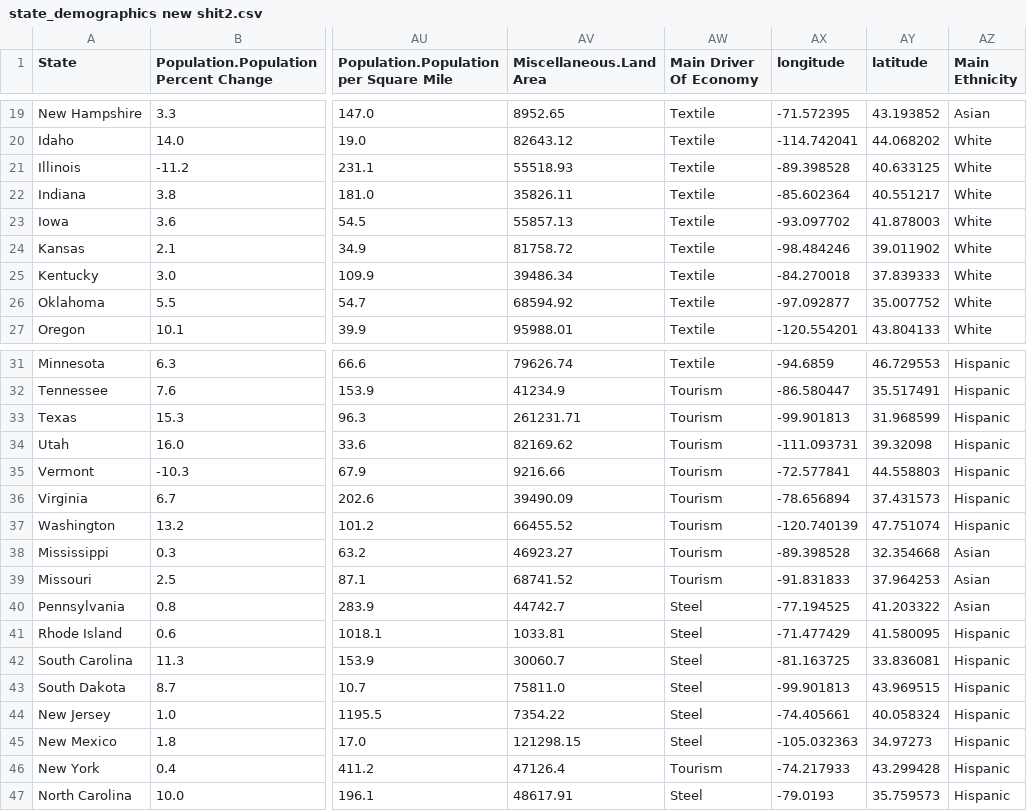
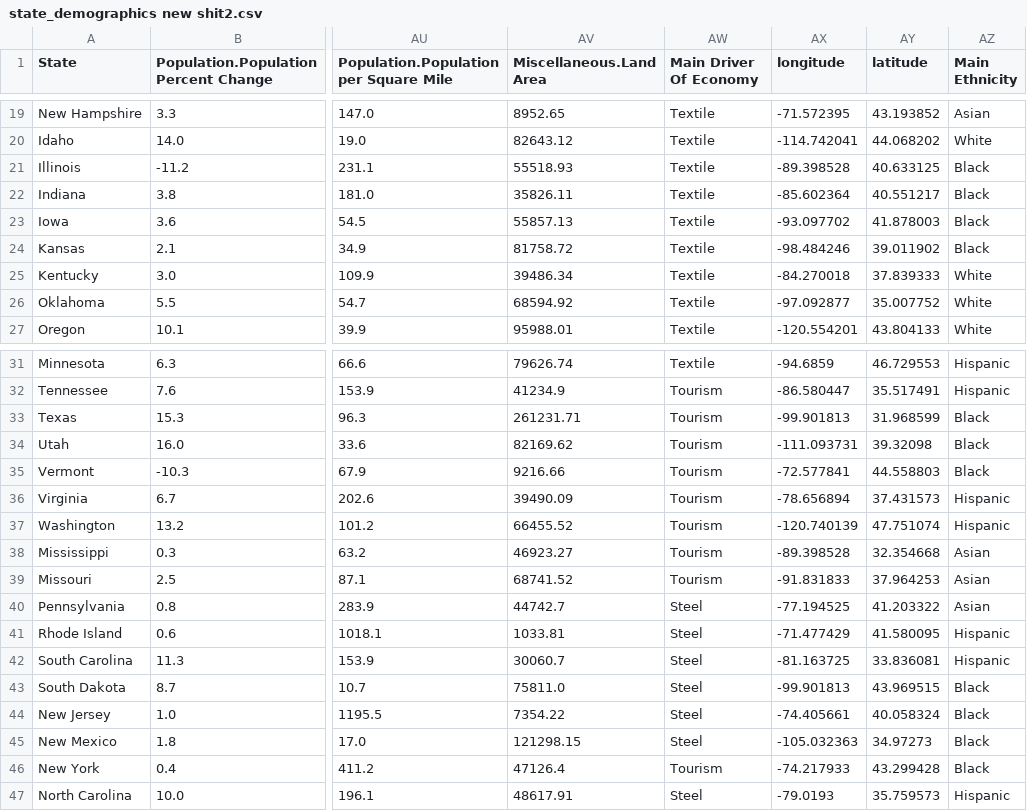
Before and after one commit to zhehaowUNC/d3, a CSV file: state_demographics new shit2.csv, drawn as a sheet; only a part is shown, gaps mark what is left out; the diff names each change by its address in the sheet, - before the commit and + after, or states it on an @@ line.

Commit message:
Add files via upload

```diff
--- a/state_demographics new shit2.csv
+++ b/state_demographics new shit2.csv
-AZ21:AZ24 (Main Ethnicity): White
+AZ21:AZ24 (Main Ethnicity): Black
-AZ33:AZ35 (Main Ethnicity): Hispanic
+AZ33:AZ35 (Main Ethnicity): Black
-AZ43:AZ46 (Main Ethnicity): Hispanic
+AZ43:AZ46 (Main Ethnicity): Black
```
